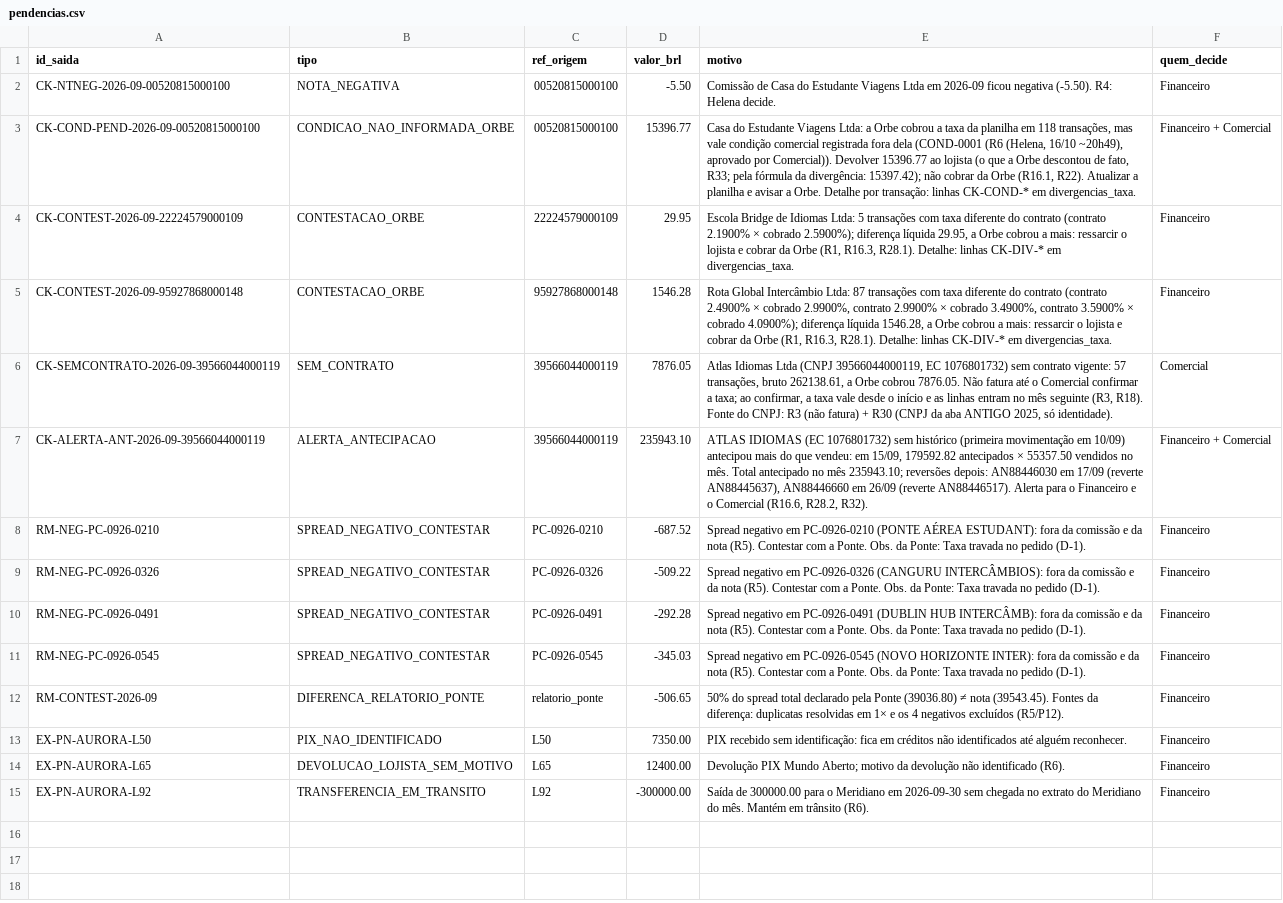
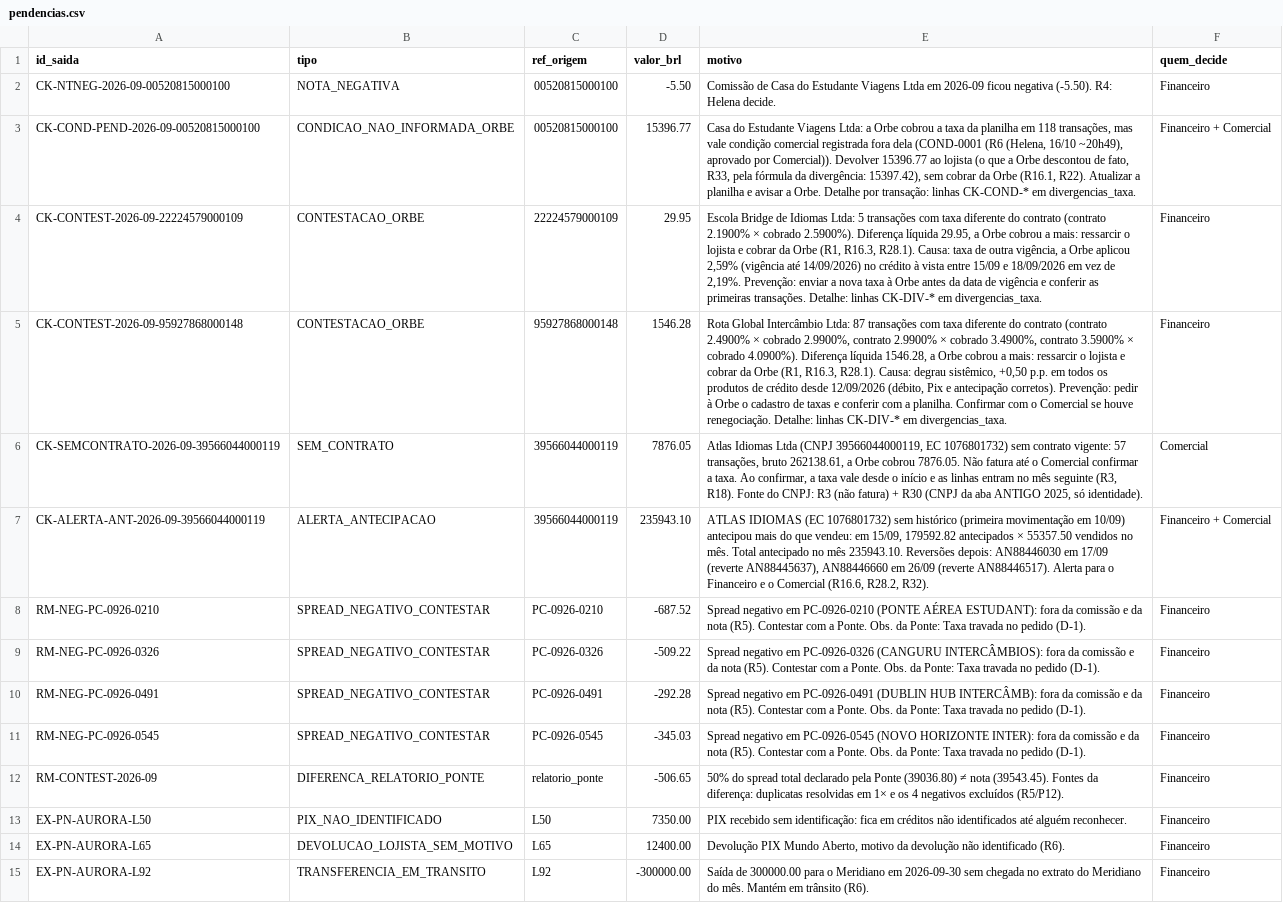
Before and after one commit to AlexChequer/hackathon-barte, a CSV file: saida/pendencias.csv, drawn as a sheet; the diff names each change by its address in the sheet, - before the commit and + after, or states it on an @@ line.

```diff
--- a/saida/pendencias.csv
+++ b/saida/pendencias.csv
-E3 (motivo): …de fato, R33; pela fórmula da divergência: 15397.42); não cobrar da…
+E3 (motivo): …de fato, R33, pela fórmula da divergência: 15397.42), sem cobrar da…
-E4 (motivo): …× cobrado 2.5900%); diferença líquida 29.95, a Orbe cobrou a mais: ressarcir o lojista e cobrar da Orbe (R1, R16.3, R28.1). Detalhe: linhas…
+E4 (motivo): …× cobrado 2.5900%). Diferença líquida 29.95, a Orbe cobrou a mais: ressarcir o lojista e cobrar da Orbe (R1, R16.3, R28.1). Causa: taxa de outra vigência, a Orbe aplicou 2,59% (vigência até 14/09/2026) no crédito à vista entre 15/09 e 18/09/2026 em vez de 2,19%. Prevenção: enviar a nova taxa à Orbe antes da data de vigência e conferir as primeiras transações. Detalhe: linhas…
-E5 (motivo): …× cobrado 4.0900%); diferença líquida 1546.28, a Orbe cobrou a mais: ressarcir o lojista e cobrar da Orbe (R1, R16.3, R28.1). Detalhe: linhas…
+E5 (motivo): …× cobrado 4.0900%). Diferença líquida 1546.28, a Orbe cobrou a mais: ressarcir o lojista e cobrar da Orbe (R1, R16.3, R28.1). Causa: degrau sistêmico, +0,50 p.p. em todos os produtos de crédito desde 12/09/2026 (débito, Pix e antecipação corretos). Prevenção: pedir à Orbe o cadastro de taxas e conferir com a planilha. Confirmar com o Comercial se houve renegociação. Detalhe: linhas…
-E6 (motivo): …confirmar a taxa; ao confirmar, a…
+E6 (motivo): …confirmar a taxa. Ao confirmar, a…
-E7 (motivo): …no mês 235943.10; reversões depois: AN88446030…
+E7 (motivo): …no mês 235943.10. Reversões depois: AN88446030…
-E14 (motivo): …PIX Mundo Aberto; motivo da…
+E14 (motivo): …PIX Mundo Aberto, motivo da…
```
Also changed, not shown: saida/rastro.csv, 1 other file.
